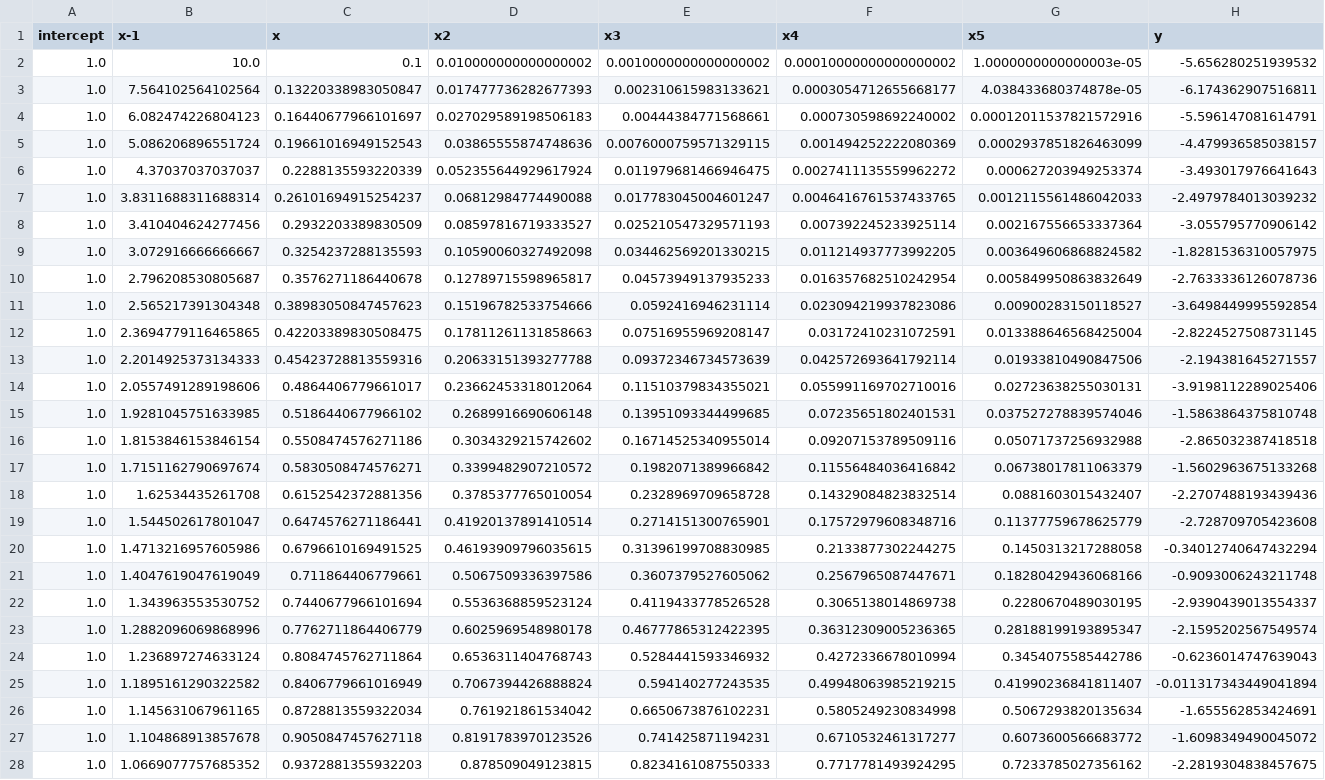
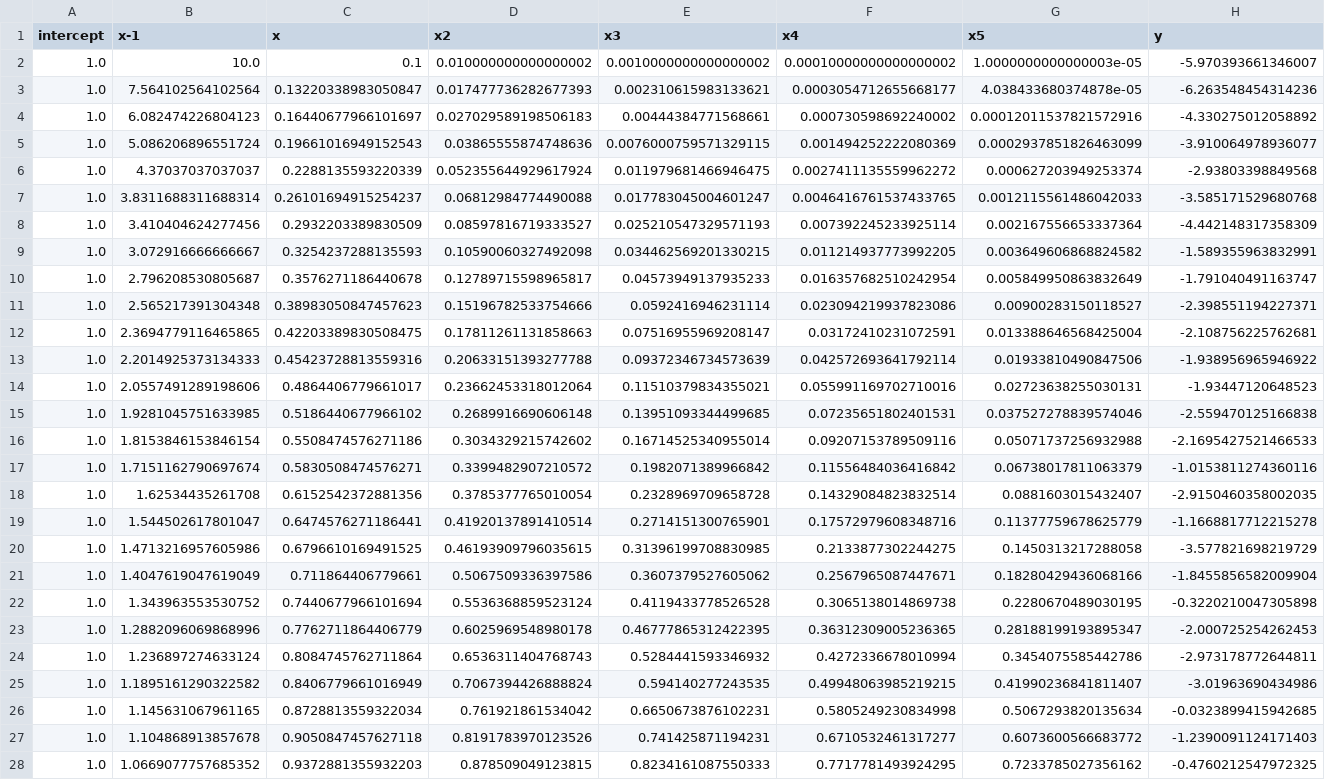
Before and after one commit to KorolevEgor/Econometrics, a CSV file: src/data/data.csv, drawn as a sheet; only a part is shown; the diff covers the shown part only; the diff names each change by its address in the sheet, - before the commit and + after, or states it on an @@ line.

```diff
--- a/src/data/data.csv
+++ b/src/data/data.csv
-H2 (y): -5.656280251939532
+H2 (y): -5.970393661346007
-H3 (y): -6.174362907516811
+H3 (y): -6.263548454314236
-H4 (y): -5.596147081614791
+H4 (y): -4.330275012058892
-H5 (y): -4.479936585038157
+H5 (y): -3.910064978936077
-H6 (y): -3.493017976641643
+H6 (y): -2.93803398849568
-H7 (y): -2.4979784013039232
+H7 (y): -3.585171529680768
-H8 (y): -3.055795770906142
+H8 (y): -4.442148317358309
-H9 (y): -1.8281536310057975
+H9 (y): -1.589355963832991
-H10 (y): -2.7633336126078736
+H10 (y): -1.791040491163747
-H11 (y): -3.6498449995592854
+H11 (y): -2.398551194227371
-H12 (y): -2.8224527508731145
+H12 (y): -2.108756225762681
-H13 (y): -2.194381645271557
+H13 (y): -1.938956965946922
-H14 (y): -3.9198112289025406
+H14 (y): -1.93447120648523
-H15 (y): -1.5863864375810748
+H15 (y): -2.559470125166838
-H16 (y): -2.865032387418518
+H16 (y): -2.1695427521466533
-H17 (y): -1.5602963675133268
+H17 (y): -1.0153811274360116
-H18 (y): -2.2707488193439436
+H18 (y): -2.9150460358002035
-H19 (y): -2.728709705423608
+H19 (y): -1.1668817712215278
-H20 (y): -0.34012740647432294
+H20 (y): -3.577821698219729
-H21 (y): -0.9093006243211748
+H21 (y): -1.8455856582009904
-H22 (y): -2.9390439013554337
+H22 (y): -0.3220210047305898
-H23 (y): -2.1595202567549574
+H23 (y): -2.000725254262453
-H24 (y): -0.6236014747639043
+H24 (y): -2.973178772644811
-H25 (y): -0.011317343449041894
+H25 (y): -3.01963690434986
-H26 (y): -1.655562853424691
+H26 (y): -0.0323899415942685
-H27 (y): -1.6098349490045072
+H27 (y): -1.2390091124171403
-H28 (y): -2.2819304838457675
+H28 (y): -0.4760212547972325
```
Also changed, not shown: 33 edited cells elsewhere in this file, src/data/data_test.csv, 8 other files.
